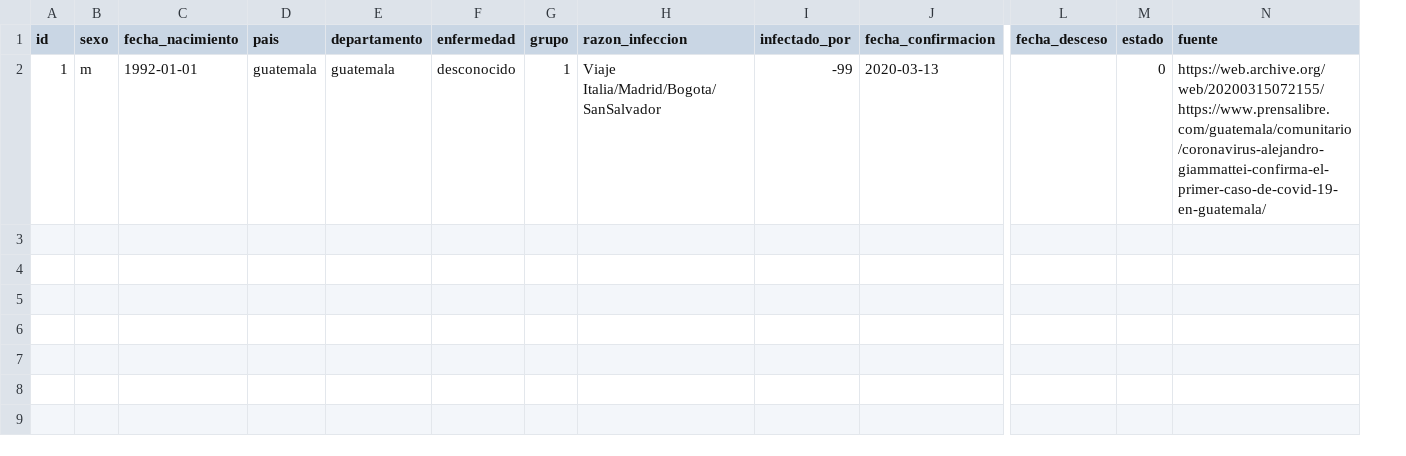
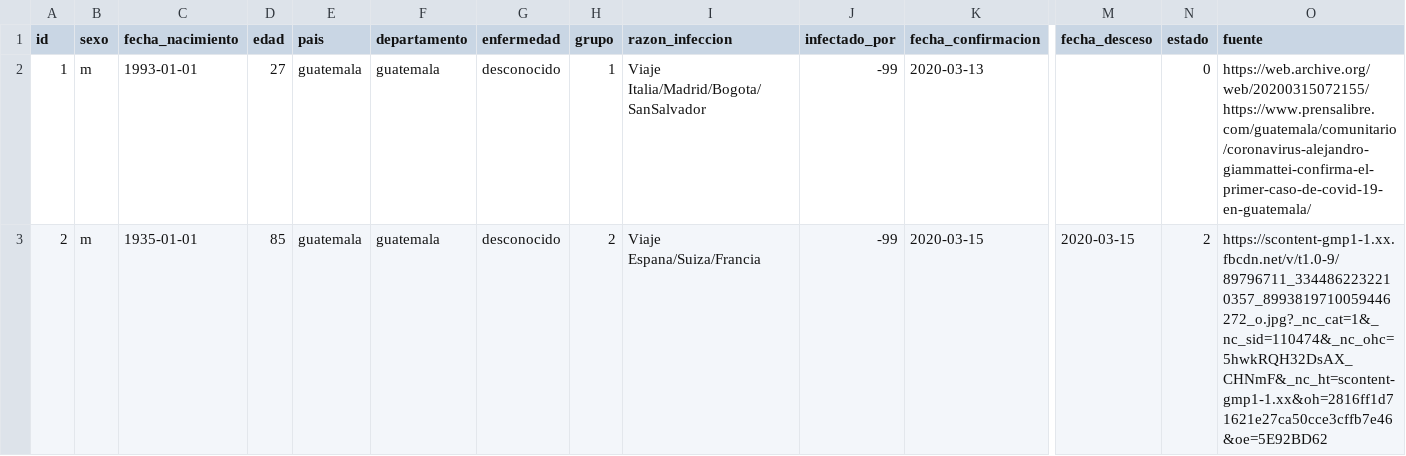
Before and after one commit to ncovgt2020/ncovgt2020, a CSV file: data/pacientes.csv, drawn as a sheet; only a part is shown, gaps mark what is left out; rows hold the shown columns only; the diff names each change by its address in the sheet, - before the commit and + after, or states it on an @@ line.

Commit message:
- Anadir paciente 2, confirmado y fallecido - Anadir campo edad

```diff
--- a/data/pacientes.csv
+++ b/data/pacientes.csv
+column D (edad), row 2: 27
-C2 (fecha_nacimiento): 1992-01-01
+C2 (fecha_nacimiento): 1993-01-01
+row 3: 2 | m | 1935-01-01 | 85 | guatemala | guatemala | desconocido | 2 | Viaje Espana/Suiza/Francia | -99 | 2020-03-15 | 2020-03-15 | 2 | https://scontent-gmp1-1.xx.fbcdn.net/v/t1.0-9/89796711_3344862232210357_8993819710059446272_o.jpg?_nc_cat=1&_nc_sid=110474&_nc_ohc=5hwkRQH32DsAX_CHNmF&_nc_ht=scontent-gmp1-1.xx&oh=2816ff1d71621e27ca50cce3cffb7e46&oe=5E92BD62
```
Also changed, not shown: 1 other file.
